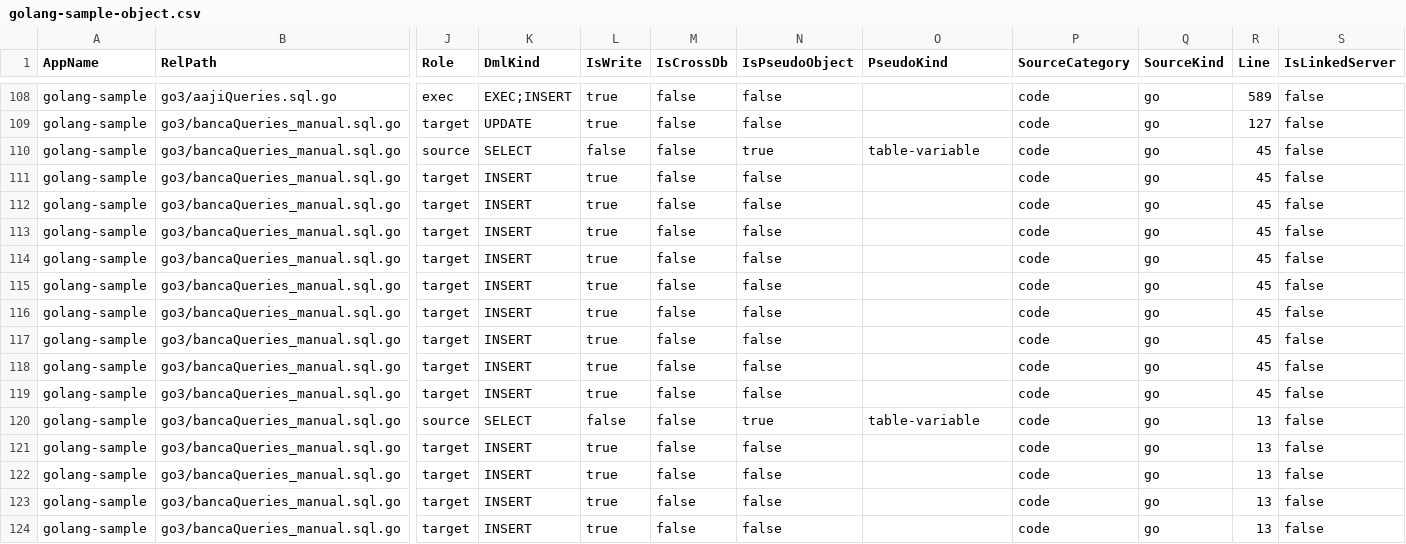
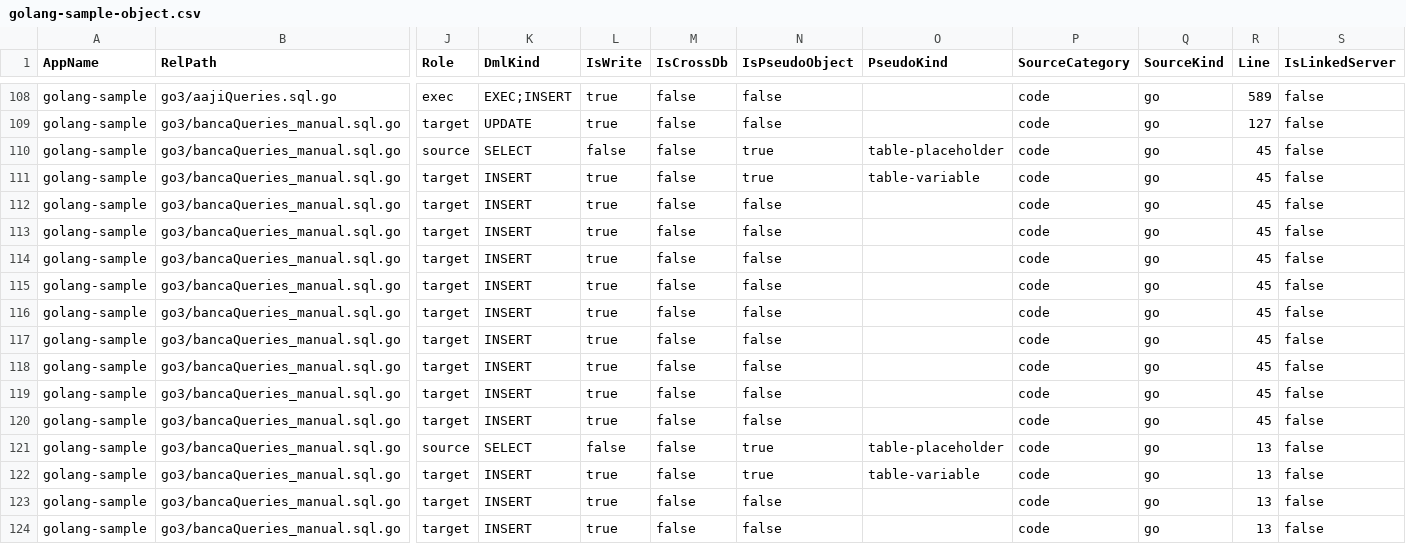
Before and after one commit to alkahfi6/code_sql_scan, a CSV file: out_regress/golang-sample-object.csv, drawn as a sheet; only a part is shown, gaps mark what is left out; the shorter side is filled out with more unchanged rows; addresses are those after the commit; rows hold the shown columns only; the diff names each change by its address in the sheet, - before the commit and + after, or states it on an @@ line.

```diff
--- a/out_regress/golang-sample-object.csv
+++ b/out_regress/golang-sample-object.csv
-O110 (PseudoKind): table-variable
+O110 (PseudoKind): table-placeholder
+row 111: golang-sample | go3/bancaQueries_manual.sql.go | target | INSERT | true | false | true | table-variable | code | go | 45 | false
-O121 (PseudoKind): table-variable
+O121 (PseudoKind): table-placeholder
+row 122: golang-sample | go3/bancaQueries_manual.sql.go | target | INSERT | true | false | true | table-variable | code | go | 13 | false
```
Also changed, not shown: out_regress/dotnet-sample-summary-form.csv, out_regress/golang-sample-query.csv, 26 other files.
